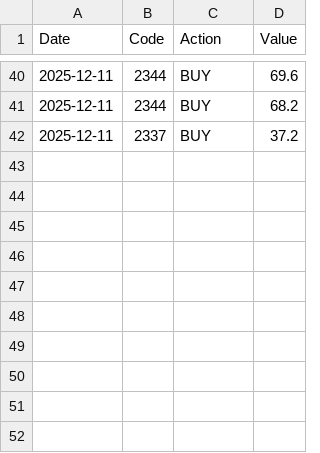
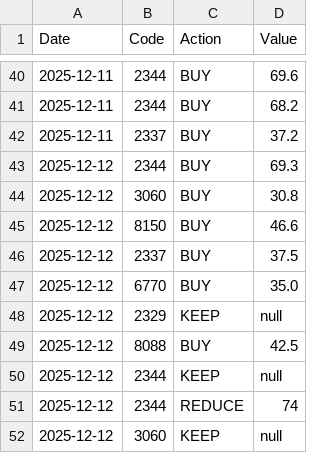
Before and after one commit to TsengYuanChe/tracking_trade, a CSV file: data/trades.csv, drawn as a sheet; only a part is shown, gaps mark what is left out.

```diff
--- a/data/trades.csv
+++ b/data/trades.csv
@@ -42 +42,11 @@ Date, Code, Action, Value
 2025-12-11, 2337, BUY, 37.2
+2025-12-12, 2344, BUY, 69.3
+2025-12-12, 3060, BUY, 30.8
+2025-12-12, 8150, BUY, 46.6
+2025-12-12, 2337, BUY, 37.5
+2025-12-12, 6770, BUY, 35.0
+2025-12-12, 2329, KEEP, null
+2025-12-12, 8088, BUY, 42.5
+2025-12-12, 2344, KEEP, null
+2025-12-12, 2344, REDUCE, 74
+2025-12-12, 3060, KEEP, null
```
Also changed, not shown: 5 other files.
